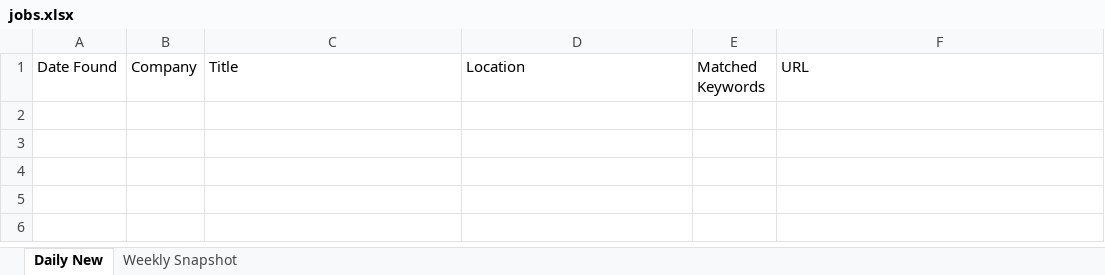
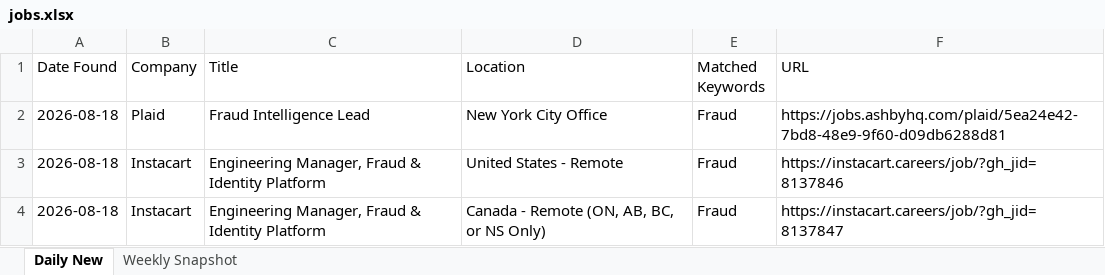
Before and after one commit to Aaradhyaa717/JobAgent, an Excel workbook: data/jobs.xlsx, sheet Daily New, drawn as a sheet; values as stored, in another font and other column widths than the file's, no borders; the diff names each change by its address in the sheet, - before the commit and + after, or states it on an @@ line.

```diff
--- a/data/jobs.xlsx (sheet Daily New)
+++ b/data/jobs.xlsx (sheet Daily New)
+row 2: 2026-08-18 | Plaid | Fraud Intelligence Lead | New York City Office | Fraud | https://jobs.ashbyhq.com/plaid/5ea24e42-7bd8-48e9-9f60-d09db6288d81
+row 3: 2026-08-18 | Instacart | Engineering Manager, Fraud & Identity Platform | United States - Remote | Fraud | https://instacart.careers/job/?gh_jid=8137846
+row 4: 2026-08-18 | Instacart | Engineering Manager, Fraud & Identity Platform | Canada - Remote (ON, AB, BC, or NS Only) | Fraud | https://instacart.careers/job/?gh_jid=8137847
```
Also changed, not shown: 1 other file.
